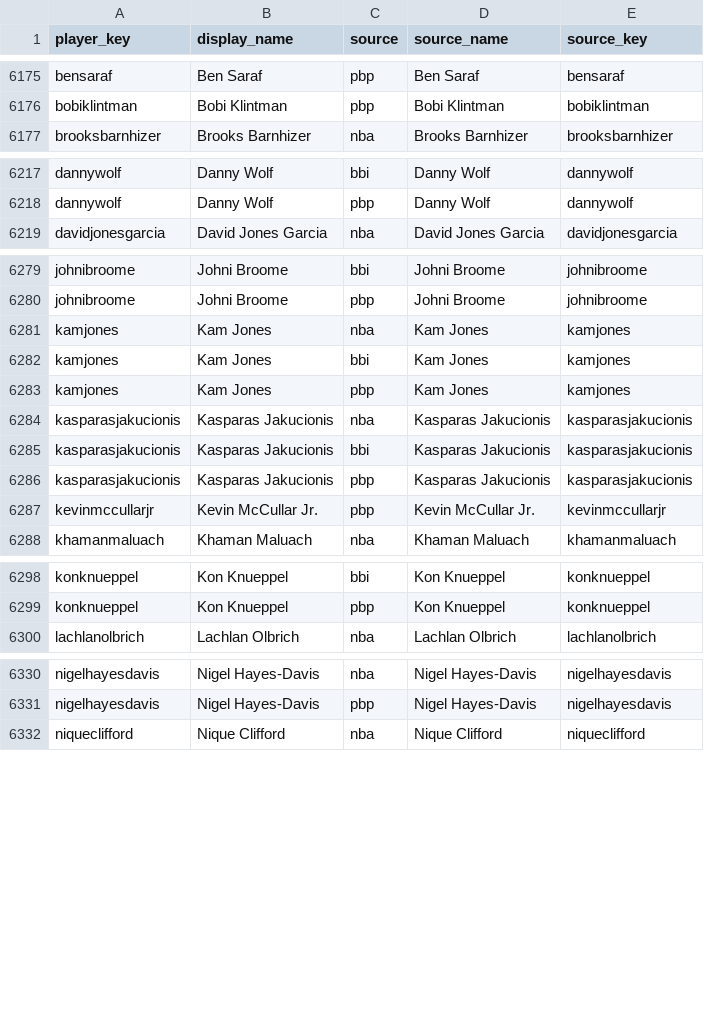
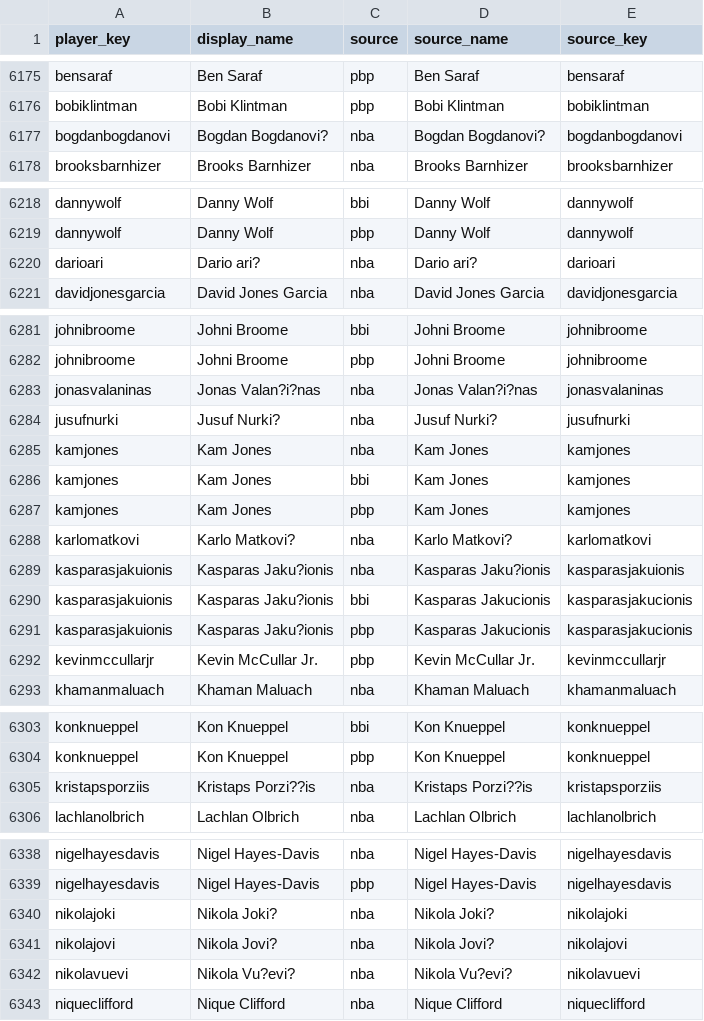
Before and after one commit to BUCKETS-NBA-stats/BUCKETS-website, a CSV file: mappings/player_aliases.csv, drawn as a sheet; only a part is shown, gaps mark what is left out; addresses are those after the commit; the diff covers the shown part only; the diff names each change by its address in the sheet, - before the commit and + after, or states it on an @@ line.

```diff
--- a/mappings/player_aliases.csv
+++ b/mappings/player_aliases.csv
+row 6177: bogdanbogdanovi | Bogdan Bogdanovi? | nba | Bogdan Bogdanovi? | bogdanbogdanovi
+row 6220: darioari | Dario ari? | nba | Dario ari? | darioari
+row 6283: jonasvalaninas | Jonas Valan?i?nas | nba | Jonas Valan?i?nas | jonasvalaninas
+row 6284: jusufnurki | Jusuf Nurki? | nba | Jusuf Nurki? | jusufnurki
+row 6288: karlomatkovi | Karlo Matkovi? | nba | Karlo Matkovi? | karlomatkovi
-A6289:A6291 (player_key): kasparasjakucionis
+A6289:A6291 (player_key): kasparasjakuionis
-B6289:B6291 (display_name): Kasparas Jakucionis
+B6289:B6291 (display_name): Kasparas Jaku?ionis
-D6289 (source_name): Kasparas Jakucionis
+D6289 (source_name): Kasparas Jaku?ionis
-E6289 (source_key): kasparasjakucionis
+E6289 (source_key): kasparasjakuionis
+row 6305: kristapsporziis | Kristaps Porzi??is | nba | Kristaps Porzi??is | kristapsporziis
+row 6340: nikolajoki | Nikola Joki? | nba | Nikola Joki? | nikolajoki
+row 6341: nikolajovi | Nikola Jovi? | nba | Nikola Jovi? | nikolajovi
+row 6342: nikolavuevi | Nikola Vu?evi? | nba | Nikola Vu?evi? | nikolavuevi
```
Also changed, not shown: 3 added rows elsewhere in this file, mappings/players.csv.
